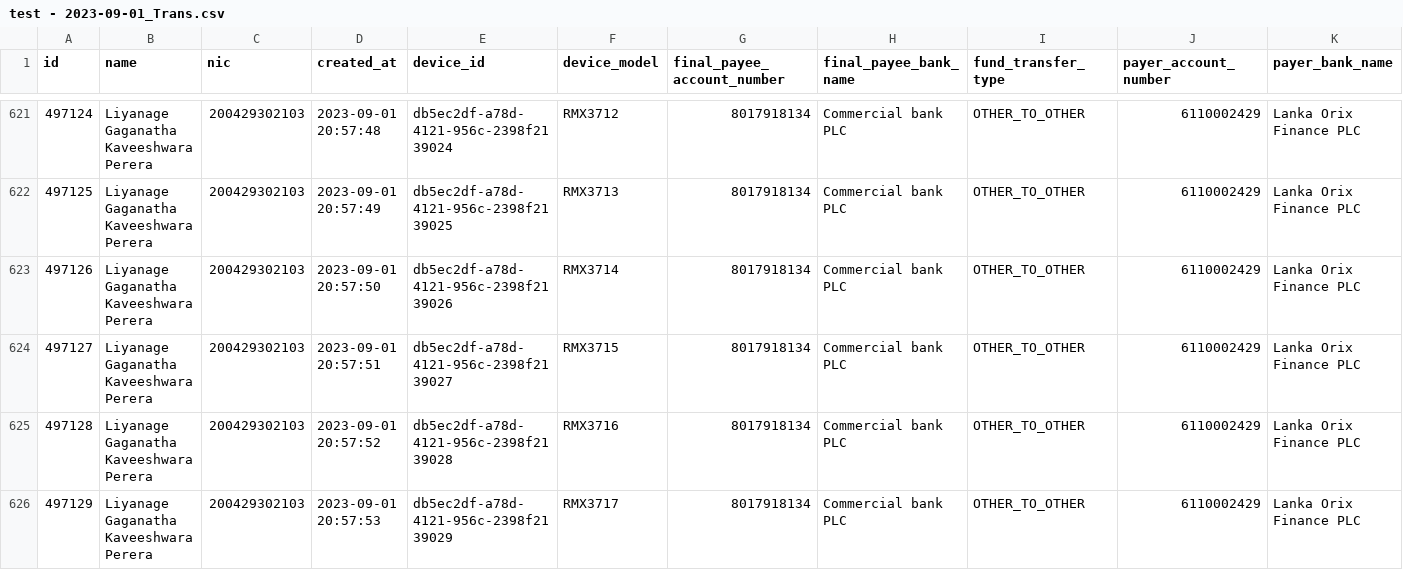
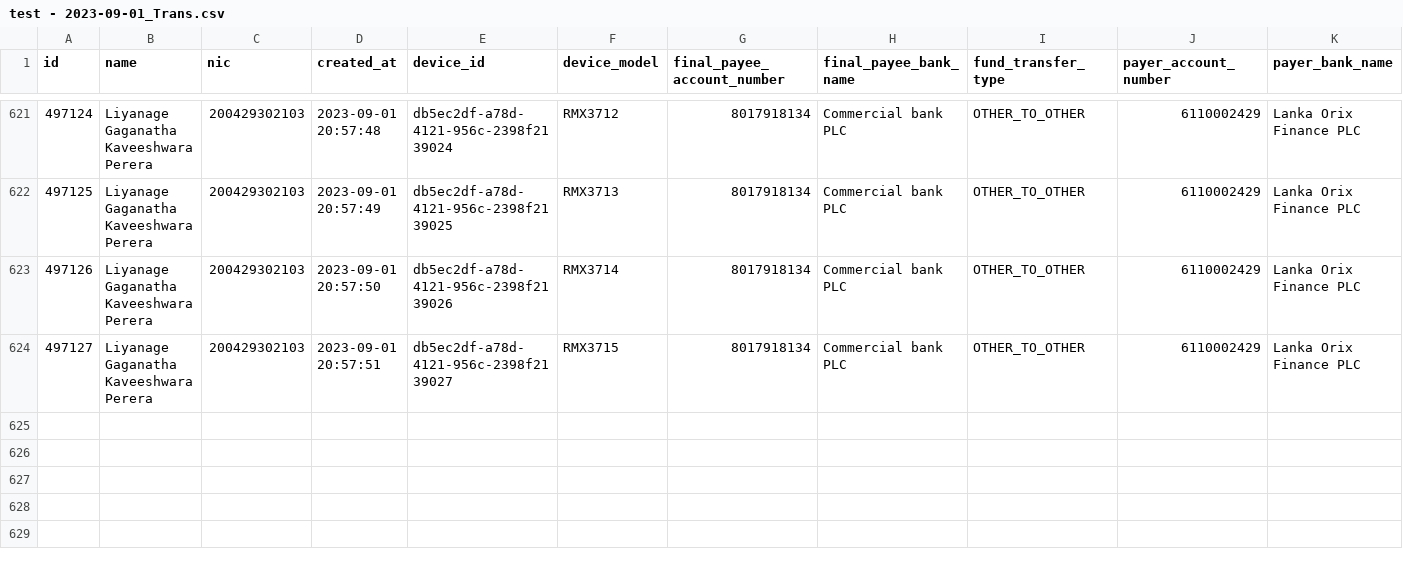
Before and after one commit to RajithaMi/Testdata, a CSV file: test - 2023-09-01_Trans.csv, drawn as a sheet; only a part is shown, gaps mark what is left out; rows hold the shown columns only; the diff names each change by its address in the sheet, - before the commit and + after, or states it on an @@ line.

```diff
--- a/test - 2023-09-01_Trans.csv
+++ b/test - 2023-09-01_Trans.csv
-row 625: 497128 | Liyanage Gaganatha Kaveeshwara Perera | 200429302103 | 2023-09-01 20:57:52 | db5ec2df-a78d-4121-956c-2398f2139028 | RMX3716 | 8017918134 | Commercial bank PLC | OTHER_TO_OTHER | 6110002429 | Lanka Orix Finance PLC
-row 626: 497129 | Liyanage Gaganatha Kaveeshwara Perera | 200429302103 | 2023-09-01 20:57:53 | db5ec2df-a78d-4121-956c-2398f2139029 | RMX3717 | 8017918134 | Commercial bank PLC | OTHER_TO_OTHER | 6110002429 | Lanka Orix Finance PLC
```
